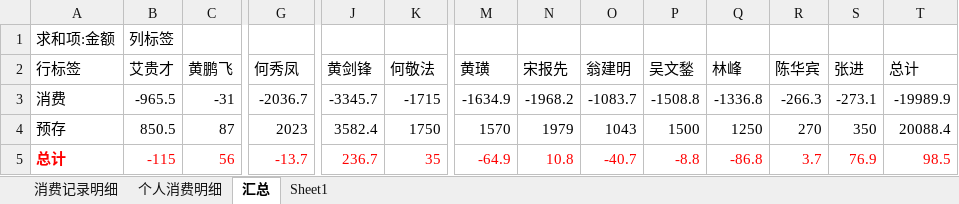
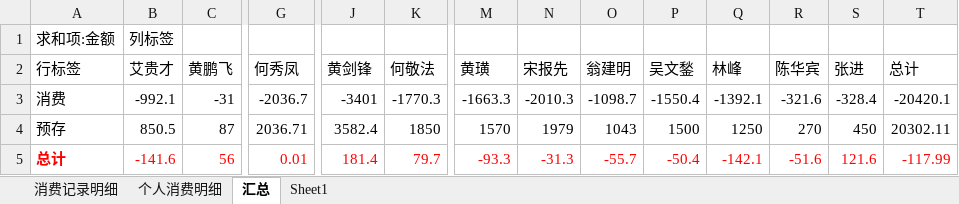
Before and after one commit to junyangren/BillingInfo, an Excel workbook: 充值产品线消费帐单.xlsx, sheet 汇总, drawn as a sheet; only a part is shown, gaps mark what is left out; values as stored, in another font and other column widths than the file's, no borders; the diff names each change by its address in the sheet, - before the commit and + after, or states it on an @@ line.

```diff
--- a/充值产品线消费帐单.xlsx (sheet 汇总)
+++ b/充值产品线消费帐单.xlsx (sheet 汇总)
-B3 (艾贵才): -965.5
+B3 (艾贵才): -992.1
-J3 (黄剑锋): -3345.7
+J3 (黄剑锋): -3401
-K3 (何敬法): -1715
+K3 (何敬法): -1770.3
-M3 (黄璜): -1634.9
+M3 (黄璜): -1663.3
-N3 (宋报先): -1968.2
+N3 (宋报先): -2010.3
-O3 (翁建明): -1083.7
+O3 (翁建明): -1098.7
-P3 (吴文鍫): -1508.8
+P3 (吴文鍫): -1550.4
-Q3 (林峰): -1336.8
+Q3 (林峰): -1392.1
-R3 (陈华宾): -266.3
+R3 (陈华宾): -321.6
-S3 (张进): -273.1
+S3 (张进): -328.4
-T3 (总计): -19989.9
+T3 (总计): -20420.1
-G4 (何秀凤): 2023
+G4 (何秀凤): 2036.71
-K4 (何敬法): 1750
+K4 (何敬法): 1850
-S4 (张进): 350
+S4 (张进): 450
-T4 (总计): 20088.4
+T4 (总计): 20302.11
-B5 (艾贵才): -115
+B5 (艾贵才): -141.6
-G5 (何秀凤): -13.7
+G5 (何秀凤): 0.01
-J5 (黄剑锋): 236.7
+J5 (黄剑锋): 181.4
-K5 (何敬法): 35
+K5 (何敬法): 79.7
-M5 (黄璜): -64.9
+M5 (黄璜): -93.3
-N5 (宋报先): 10.8
+N5 (宋报先): -31.3
-O5 (翁建明): -40.7
+O5 (翁建明): -55.7
-P5 (吴文鍫): -8.8
+P5 (吴文鍫): -50.4
-Q5 (林峰): -86.8
+Q5 (林峰): -142.1
-R5 (陈华宾): 3.7
+R5 (陈华宾): -51.6
-S5 (张进): 76.9
+S5 (张进): 121.6
-T5 (总计): 98.5
+T5 (总计): -117.99
```
Also changed, not shown: sheet 个人消费明细, sheet 消费记录明细.
